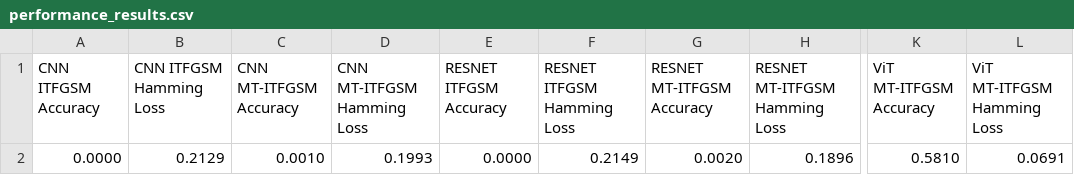
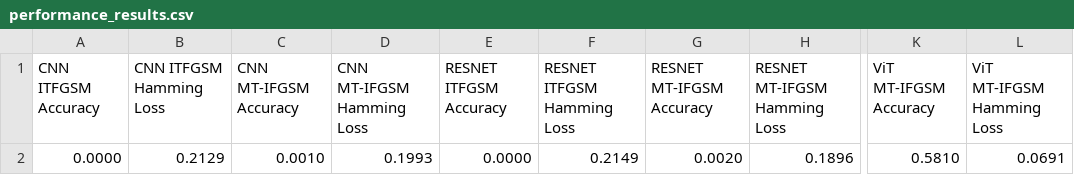
Before and after one commit to TsukiSky/multi-targeted-ifgsm-on-image-classification, a CSV file: experiment/evaluation/script/evaluate/archive/performance_results.csv, drawn as a sheet; only a part is shown, gaps mark what is left out; the diff names each change by its address in the sheet, - before the commit and + after, or states it on an @@ line.

```diff
--- a/experiment/evaluation/script/evaluate/archive/performance_results.csv
+++ b/experiment/evaluation/script/evaluate/archive/performance_results.csv
-C1: CNN MT-ITFGSM Accuracy
+C1: CNN MT-IFGSM Accuracy
-D1: CNN MT-ITFGSM Hamming Loss
+D1: CNN MT-IFGSM Hamming Loss
-G1: RESNET MT-ITFGSM Accuracy
+G1: RESNET MT-IFGSM Accuracy
-H1: RESNET MT-ITFGSM Hamming Loss
+H1: RESNET MT-IFGSM Hamming Loss
-K1: ViT MT-ITFGSM Accuracy
+K1: ViT MT-IFGSM Accuracy
-L1: ViT MT-ITFGSM Hamming Loss
+L1: ViT MT-IFGSM Hamming Loss
```
Also changed, not shown: experiment/evaluation/script/evaluate/archive/cnn_stealthy_results.csv, experiment/evaluation/script/evaluate/archive/resnet_stealthy_results.csv, 14 other files.
